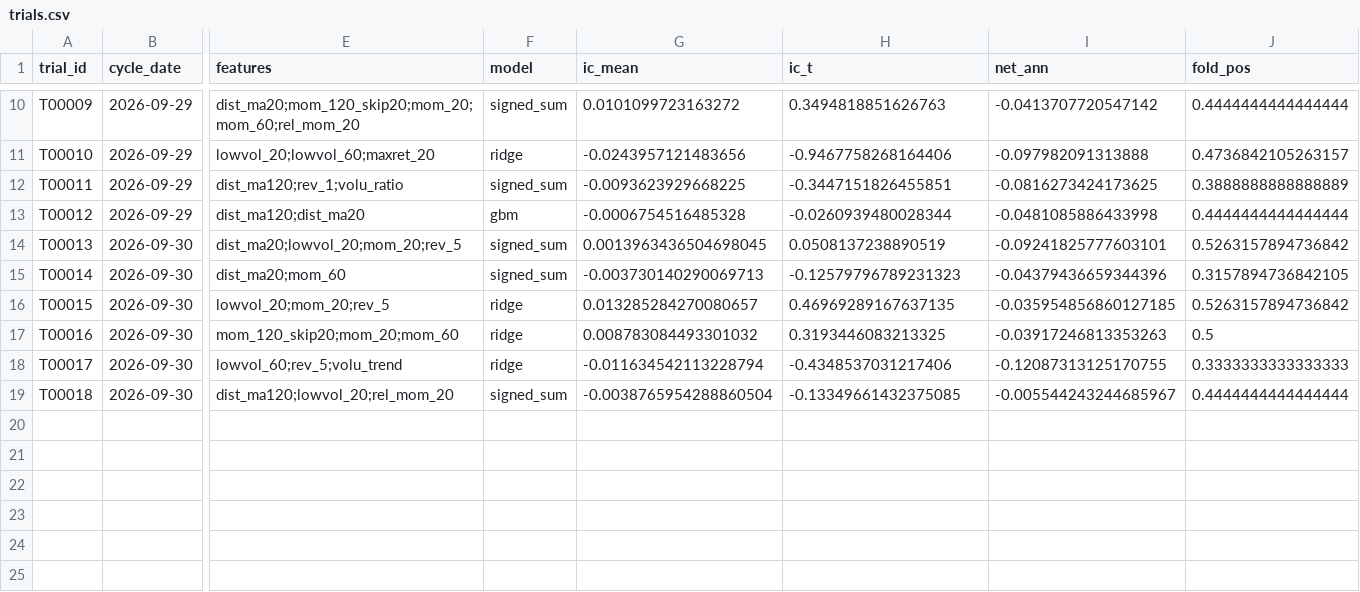
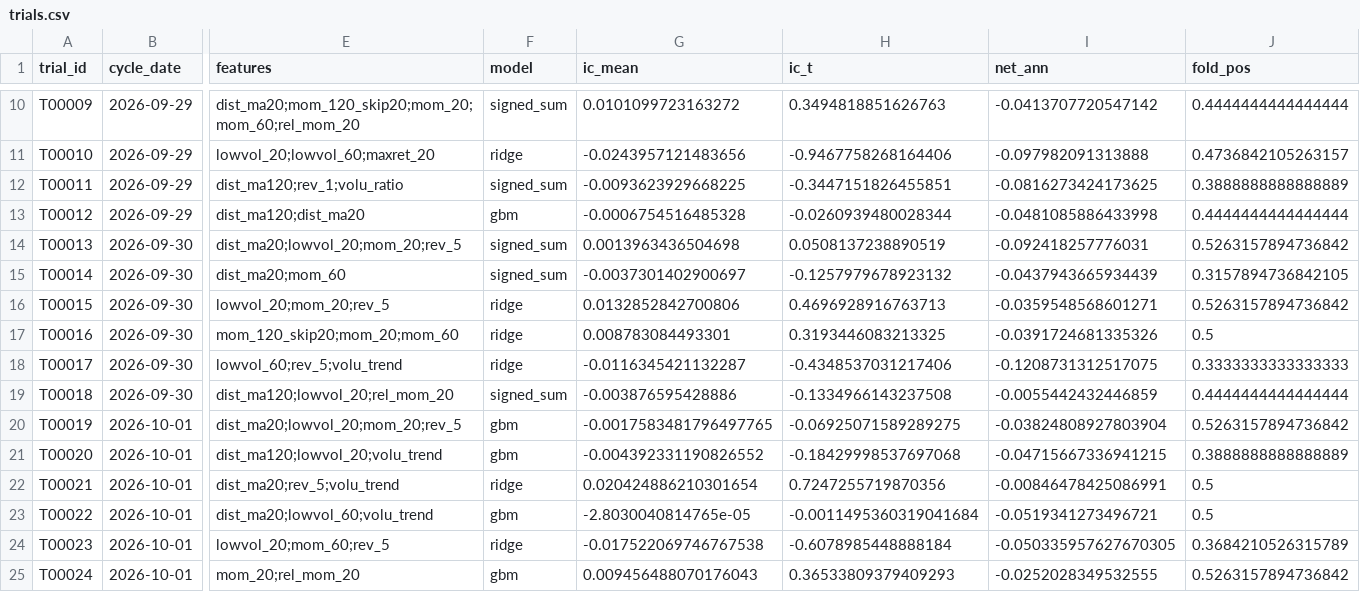
Before and after one commit to tranngocthang12-gif/TRUNG-T-M-T-I-CH-NH-Financial-Intelligence-Media-Factory, a CSV file: research/trials.csv, drawn as a sheet; only a part is shown, gaps mark what is left out; rows hold the shown columns only; the diff names each change by its address in the sheet, - before the commit and + after, or states it on an @@ line.

```diff
--- a/research/trials.csv
+++ b/research/trials.csv
-G14 (ic_mean): 0.0013963436504698045
+G14 (ic_mean): 0.0013963436504698
-I14 (net_ann): -0.09241825777603101
+I14 (net_ann): -0.092418257776031
-G15 (ic_mean): -0.003730140290069713
+G15 (ic_mean): -0.0037301402900697
-H15 (ic_t): -0.12579796789231323
+H15 (ic_t): -0.1257979678923132
-I15 (net_ann): -0.04379436659344396
+I15 (net_ann): -0.0437943665934439
-G16 (ic_mean): 0.013285284270080657
+G16 (ic_mean): 0.0132852842700806
-H16 (ic_t): 0.46969289167637135
+H16 (ic_t): 0.4696928916763713
-I16 (net_ann): -0.035954856860127185
+I16 (net_ann): -0.0359548568601271
-G17 (ic_mean): 0.008783084493301032
+G17 (ic_mean): 0.008783084493301
-I17 (net_ann): -0.03917246813353263
+I17 (net_ann): -0.0391724681335326
-G18 (ic_mean): -0.011634542113228794
+G18 (ic_mean): -0.0116345421132287
-I18 (net_ann): -0.12087313125170755
+I18 (net_ann): -0.1208731312517075
-G19 (ic_mean): -0.0038765954288860504
+G19 (ic_mean): -0.003876595428886
-H19 (ic_t): -0.13349661432375085
+H19 (ic_t): -0.1334966143237508
-I19 (net_ann): -0.005544243244685967
+I19 (net_ann): -0.0055442432446859
+row 20: T00019 | 2026-10-01 | dist_ma20;lowvol_20;mom_20;rev_5 | gbm | -0.0017583481796497765 | -0.06925071589289275 | -0.03824808927803904 | 0.5263157894736842
+row 21: T00020 | 2026-10-01 | dist_ma120;lowvol_20;volu_trend | gbm | -0.004392331190826552 | -0.18429998537697068 | -0.04715667336941215 | 0.3888888888888889
+row 22: T00021 | 2026-10-01 | dist_ma20;rev_5;volu_trend | ridge | 0.020424886210301654 | 0.7247255719870356 | -0.00846478425086991 | 0.5
+row 23: T00022 | 2026-10-01 | dist_ma20;lowvol_60;volu_trend | gbm | -2.8030040814765e-05 | -0.0011495360319041684 | -0.0519341273496721 | 0.5
+row 24: T00023 | 2026-10-01 | lowvol_20;mom_60;rev_5 | ridge | -0.017522069746767538 | -0.6078985448888184 | -0.050335957627670305 | 0.3684210526315789
+row 25: T00024 | 2026-10-01 | mom_20;rel_mom_20 | gbm | 0.009456488070176043 | 0.36533809379409293 | -0.0252028349532555 | 0.5263157894736842
```
Also changed, not shown: data/derived/adjustment_factors.csv, data/derived/quality_flags.csv, 10 other files.
